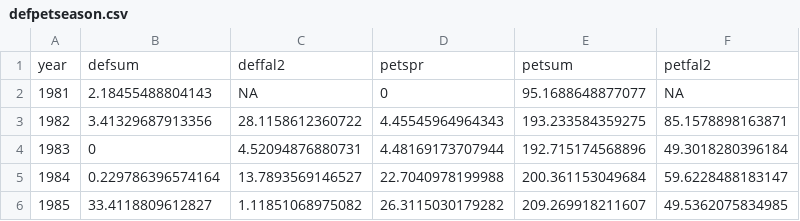
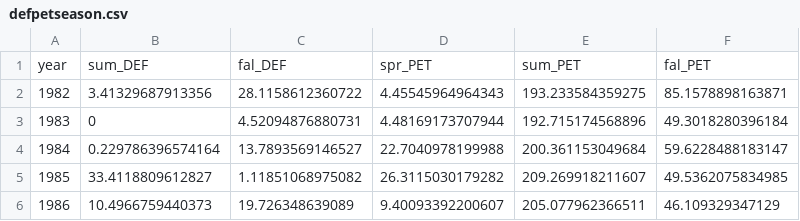
Before and after one commit to caitlintwhite/nwt-data-munging, a CSV file: extended_summer/output_data/suding/allyrs/extsum_pca_input/defpetseason.csv (was extended_summer/output_data/suding/extsum_pca_input/defpetseason.csv), drawn as a sheet; only a part is shown; the shorter side is filled out with more unchanged rows; removed rows and columns are numbered as before the commit, all else as after; the diff names each change by its address in the sheet, - before the commit and + after, or states it on an @@ line.

Commit message:
create functions script, reorganize data files

```diff
--- a/extended_summer/output_data/suding/extsum_pca_input/defpetseason.csv
+++ b/extended_summer/output_data/suding/allyrs/extsum_pca_input/defpetseason.csv
-row 1: year | defsum | deffal2 | petspr | petsum | petfal2
-row 2: 1981 | 2.18455488804143 | NA | 0 | 95.1688648877077 | NA
+row 1: year | sum_DEF | fal_DEF | spr_PET | sum_PET | fal_PET
```
Also changed, not shown: 26 other files.
